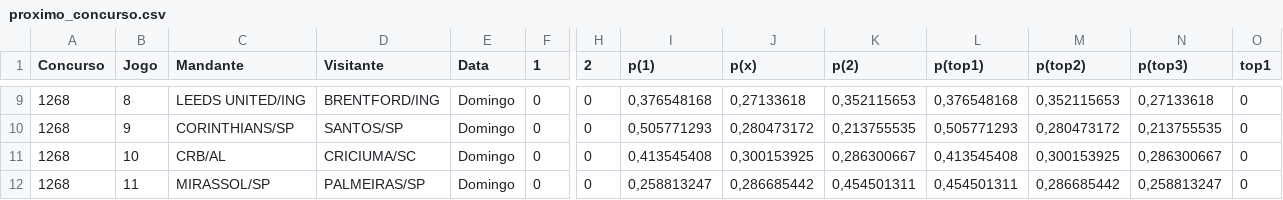
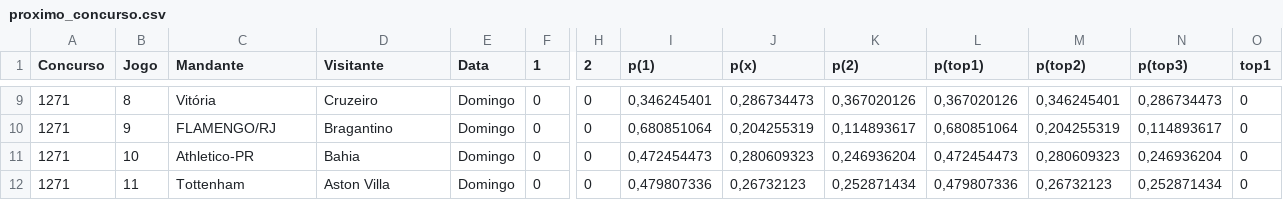
Before and after one commit to marcosvilhena87/loteca-10s-0d-4t-10-6-6, a CSV file: data/proximo_concurso.csv, drawn as a sheet; only a part is shown, gaps mark what is left out; the diff covers the shown part only; the diff names each change by its address in the sheet, - before the commit and + after, or states it on an @@ line.

```diff
--- a/data/proximo_concurso.csv
+++ b/data/proximo_concurso.csv
-A9:A12 (Concurso): 1268
+A9:A12 (Concurso): 1271
-C9 (Mandante): LEEDS UNITED/ING
+C9 (Mandante): Vitória
-D9 (Visitante): BRENTFORD/ING
+D9 (Visitante): Cruzeiro
-I9 (p(1)): 0,376548168
+I9 (p(1)): 0,346245401
-J9 (p(x)): 0,27133618
+J9 (p(x)): 0,286734473
-K9 (p(2)): 0,352115653
+K9 (p(2)): 0,367020126
-L9 (p(top1)): 0,376548168
+L9 (p(top1)): 0,367020126
-M9 (p(top2)): 0,352115653
+M9 (p(top2)): 0,346245401
-N9 (p(top3)): 0,27133618
+N9 (p(top3)): 0,286734473
-C10 (Mandante): CORINTHIANS/SP
+C10 (Mandante): FLAMENGO/RJ
-D10 (Visitante): SANTOS/SP
+D10 (Visitante): Bragantino
-I10 (p(1)): 0,505771293
+I10 (p(1)): 0,680851064
-J10 (p(x)): 0,280473172
+J10 (p(x)): 0,204255319
-K10 (p(2)): 0,213755535
+K10 (p(2)): 0,114893617
-L10 (p(top1)): 0,505771293
+L10 (p(top1)): 0,680851064
-M10 (p(top2)): 0,280473172
+M10 (p(top2)): 0,204255319
-N10 (p(top3)): 0,213755535
+N10 (p(top3)): 0,114893617
-C11 (Mandante): CRB/AL
+C11 (Mandante): Athletico-PR
-D11 (Visitante): CRICIUMA/SC
+D11 (Visitante): Bahia
-I11 (p(1)): 0,413545408
+I11 (p(1)): 0,472454473
-J11 (p(x)): 0,300153925
+J11 (p(x)): 0,280609323
-K11 (p(2)): 0,286300667
+K11 (p(2)): 0,246936204
-L11 (p(top1)): 0,413545408
+L11 (p(top1)): 0,472454473
-M11 (p(top2)): 0,300153925
+M11 (p(top2)): 0,280609323
-N11 (p(top3)): 0,286300667
+N11 (p(top3)): 0,246936204
-C12 (Mandante): MIRASSOL/SP
+C12 (Mandante): Tottenham
-D12 (Visitante): PALMEIRAS/SP
+D12 (Visitante): Aston Villa
-I12 (p(1)): 0,258813247
+I12 (p(1)): 0,479807336
-J12 (p(x)): 0,286685442
+J12 (p(x)): 0,26732123
-K12 (p(2)): 0,454501311
+K12 (p(2)): 0,252871434
-L12 (p(top1)): 0,454501311
+L12 (p(top1)): 0,479807336
-M12 (p(top2)): 0,286685442
+M12 (p(top2)): 0,26732123
-N12 (p(top3)): 0,258813247
+N12 (p(top3)): 0,252871434
```
Also changed, not shown: 94 edited cells elsewhere in this file.
